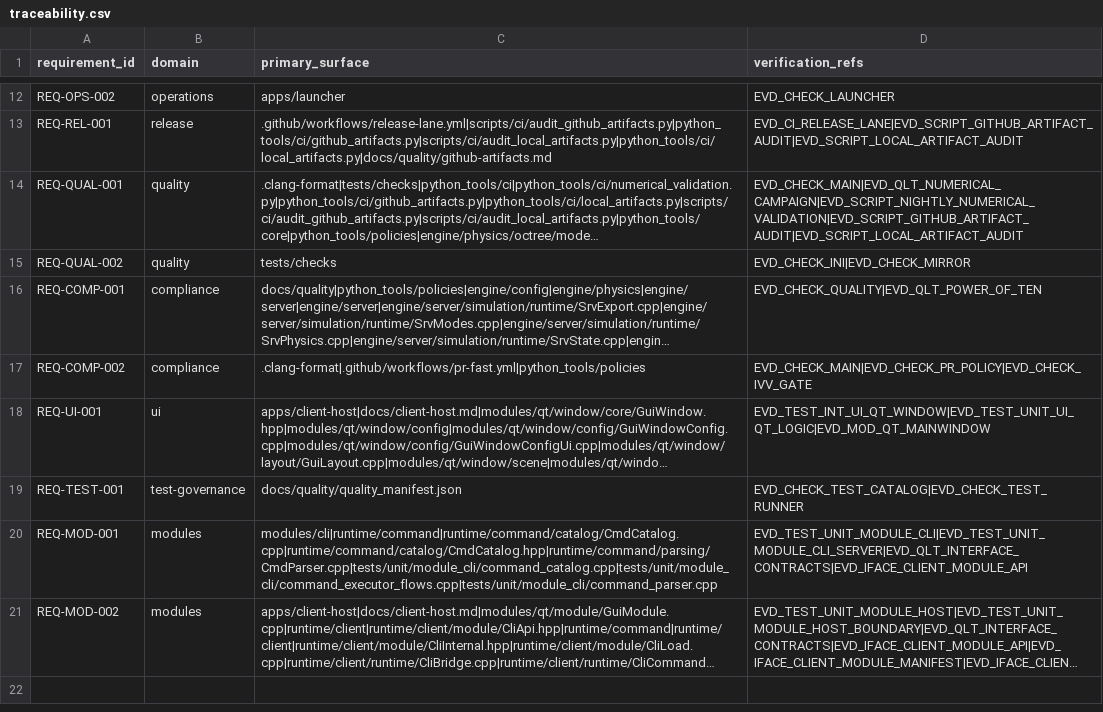
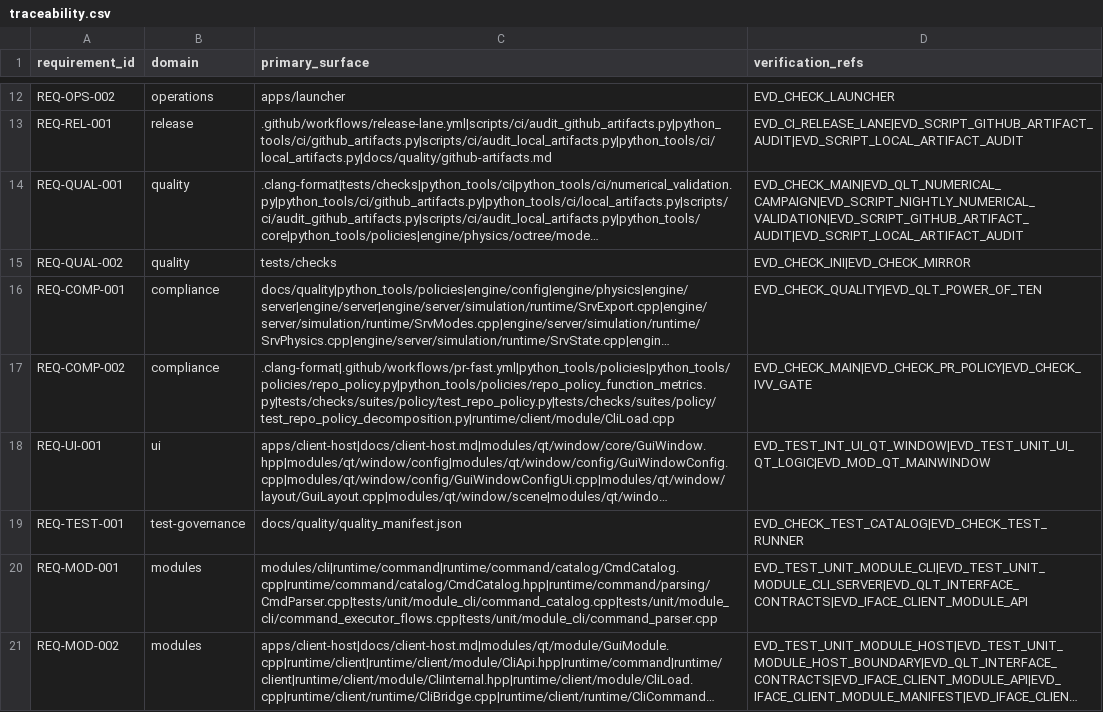
Before and after one commit to Luis1454/BLITZAR, a CSV file: docs/quality/traceability.csv, drawn as a sheet; only a part is shown, gaps mark what is left out; long unchanged cells end in …; the diff names each change by its address in the sheet, - before the commit and + after, or states it on an @@ line.

Commit message:
Issue #534: replace file-line decomposition policy (#535)
* refactor(issue-530): remove raw catalog lookup pointers

* test(issue-532): register catalog traceability

* refactor(issue-534): enforce function-based decomposition

```diff
--- a/docs/quality/traceability.csv
+++ b/docs/quality/traceability.csv
-C17 (primary_surface): .clang-format|.github/workflows/pr-fast.yml|python_tools/policies
+C17 (primary_surface): .clang-format|.github/workflows/pr-fast.yml|python_tools/policies|python_tools/policies/repo_policy.py|python_tools/policies/repo_policy_function_metrics.py|tests/checks/suites/policy/test_repo_policy.py|tests/checks/suites/policy/test_repo_policy_decomposition.py|runtime/client/module/CliLoad.cpp
```
Also changed, not shown: 10 other files.
